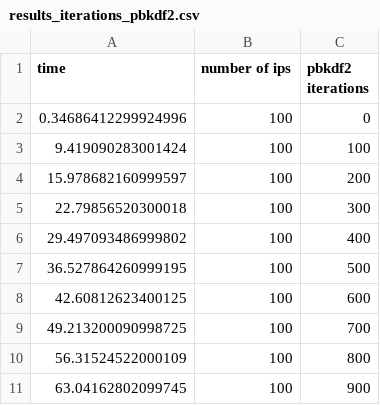
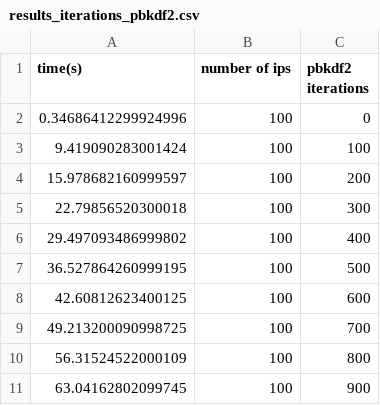
Before and after one commit to charly077/MISP-privacy-aware-sharing-master-thesis, a CSV file: rules_matching/results_iterations_pbkdf2.csv, drawn as a sheet.

```diff
--- a/rules_matching/results_iterations_pbkdf2.csv
+++ b/rules_matching/results_iterations_pbkdf2.csv
@@ -1,2 +1,2 @@
-time,number of ips,pbkdf2 iterations
+time(s),number of ips,pbkdf2 iterations
 0.34686412299924996,100,0
```
Also changed, not shown: 9 other files.
